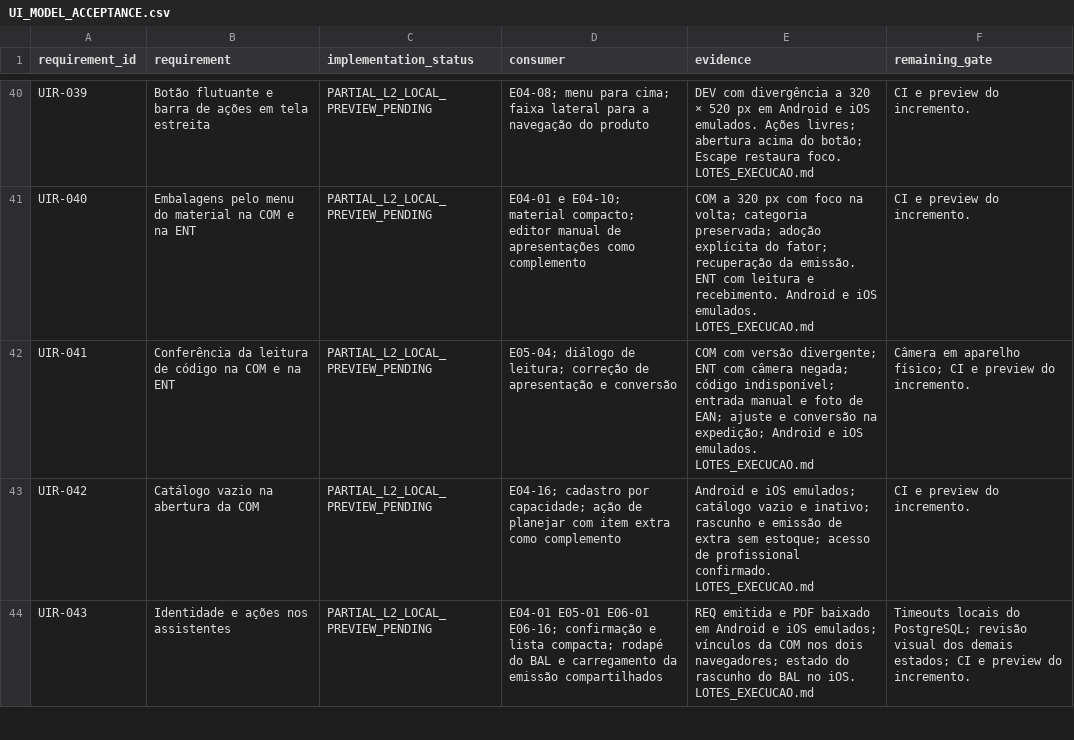
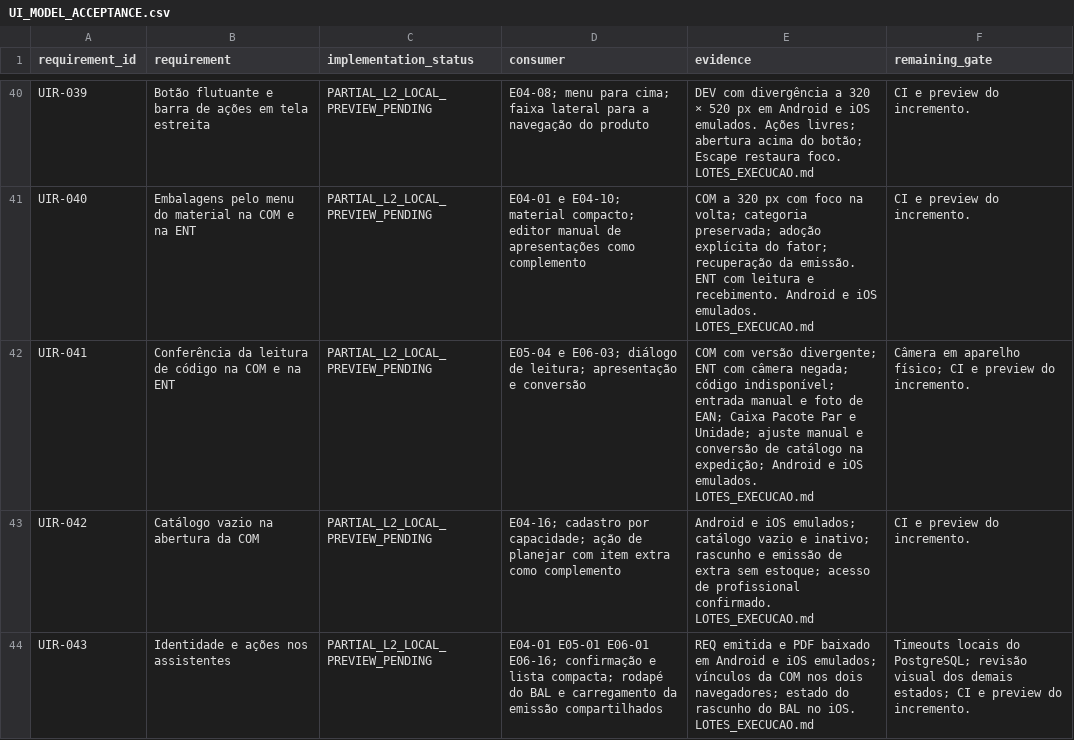
Before and after one commit to RMZZFAJ/home-care-assistant, a CSV file: docs/audits/D/D-B/UI_MODEL_ACCEPTANCE.csv, drawn as a sheet; only a part is shown, gaps mark what is left out.

```diff
--- a/docs/audits/D/D-B/UI_MODEL_ACCEPTANCE.csv
+++ b/docs/audits/D/D-B/UI_MODEL_ACCEPTANCE.csv
@@ -41,3 +41,3 @@ UIR-039,Botão flutuante e barra de ações em tela estreita,PARTIAL_L2_LOCAL_PR
 UIR-040,Embalagens pelo menu do material na COM e na ENT,PARTIAL_L2_LOCAL_PREVIEW_PENDING,E04-01 e E04-10; material compacto; editor manual de apresentações como complemento,COM a 320 px com foco na volta; categoria preservada; adoção explícita do fator; recuperação da emissão. ENT com leitura e recebimento. Android e iOS emulados. LOTES_EXECUCAO.md,CI e preview do incremento.
-UIR-041,Conferência da leitura de código na COM e na ENT,PARTIAL_L2_LOCAL_PREVIEW_PENDING,E05-04; diálogo de leitura; correção de apresentação e conversão,COM com versão divergente; ENT com câmera negada; código indisponível; entrada manual e foto de EAN; ajuste e conversão na expedição; Android e iOS emulados. LOTES_EXECUCAO.md,Câmera em aparelho físico; CI e preview do incremento.
+UIR-041,Conferência da leitura de código na COM e na ENT,PARTIAL_L2_LOCAL_PREVIEW_PENDING,E05-04 e E06-03; diálogo de leitura; apresentação e conversão,COM com versão divergente; ENT com câmera negada; código indisponível; entrada manual e foto de EAN; Caixa Pacote Par e Unidade; ajuste manual e conversão de catálogo na expedição; Android e iOS emulados. LOTES_EXECUCAO.md,Câmera em aparelho físico; CI e preview do incremento.
 UIR-042,Catálogo vazio na abertura da COM,PARTIAL_L2_LOCAL_PREVIEW_PENDING,E04-16; cadastro por capacidade; ação de planejar com item extra como complemento,Android e iOS emulados; catálogo vazio e inativo; rascunho e emissão de extra sem estoque; acesso de profissional confirmado. LOTES_EXECUCAO.md,CI e preview do incremento.
```
Also changed, not shown: 6 other files.
